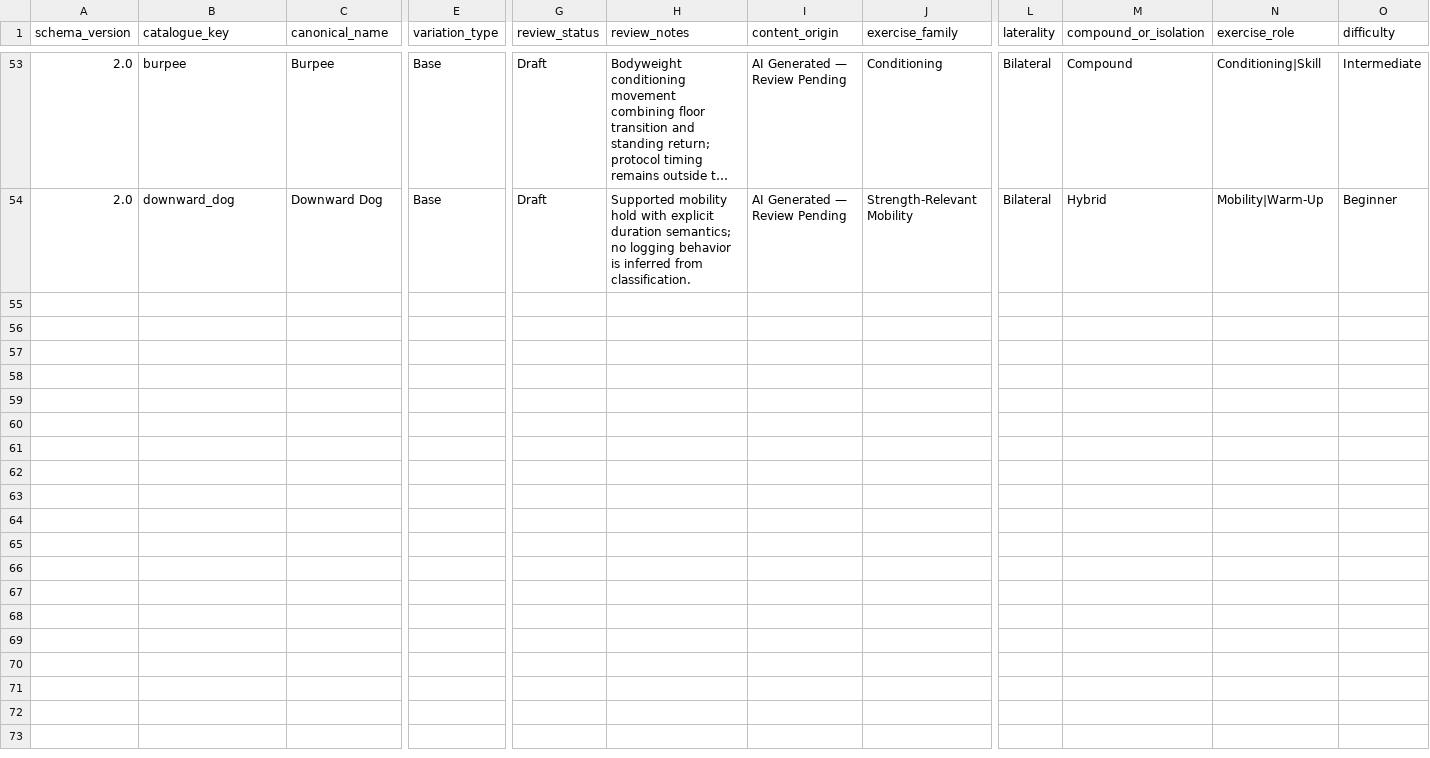
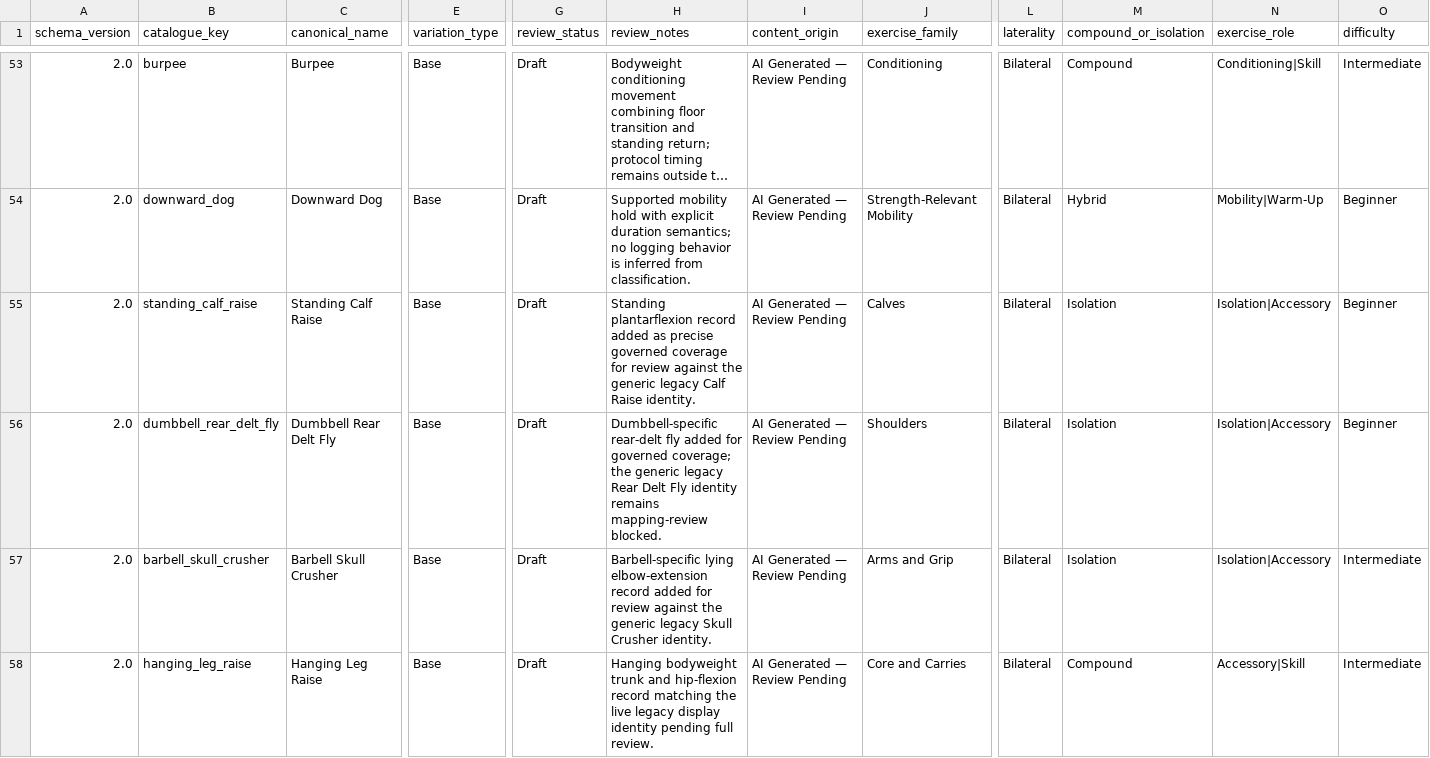
Before and after one commit to aquaviator/Hv1Strength, a CSV file: catalogue/candidate-manifest-v2.csv, drawn as a sheet; only a part is shown, gaps mark what is left out; long unchanged cells end in …; rows hold the shown columns only; the diff names each change by its address in the sheet, - before the commit and + after, or states it on an @@ line.

Commit message:
feat(catalogue): govern Strength bootstrap identities

```diff
--- a/catalogue/candidate-manifest-v2.csv
+++ b/catalogue/candidate-manifest-v2.csv
+row 55: 2.0 | standing_calf_raise | Standing Calf Raise | Base | Draft | Standing plantarflexion record added as precise governed coverage for review against the generic legacy Calf Raise identity. | AI Generated — Review Pending | Calves | Bilateral | Isolation | Isolation|Accessory | Beginner
+row 56: 2.0 | dumbbell_rear_delt_fly | Dumbbell Rear Delt Fly | Base | Draft | Dumbbell-specific rear-delt fly added for governed coverage; the generic legacy Rear Delt Fly identity remains mapping-review blocked. | AI Generated — Review Pending | Shoulders | Bilateral | Isolation | Isolation|Accessory | Beginner
+row 57: 2.0 | barbell_skull_crusher | Barbell Skull Crusher | Base | Draft | Barbell-specific lying elbow-extension record added for review against the generic legacy Skull Crusher identity. | AI Generated — Review Pending | Arms and Grip | Bilateral | Isolation | Isolation|Accessory | Intermediate
+row 58: 2.0 | hanging_leg_raise | Hanging Leg Raise | Base | Draft | Hanging bodyweight trunk and hip-flexion record matching the live legacy display identity pending full review. | AI Generated — Review Pending | Core and Carries | Bilateral | Compound | Accessory|Skill | Intermediate
```
Also changed, not shown: catalogue/measurement/measurement-mode-fields-v1.csv, catalogue/measurement/measurement-modes-v1.csv, 7 other files.
